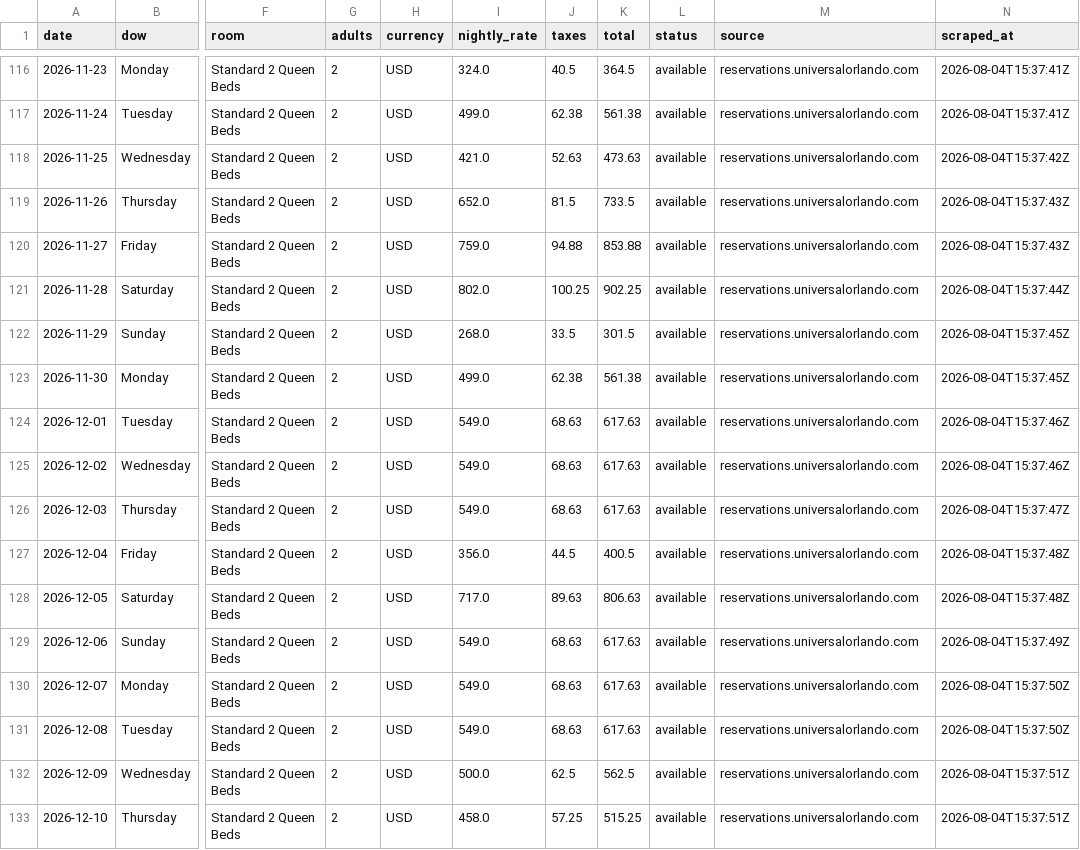
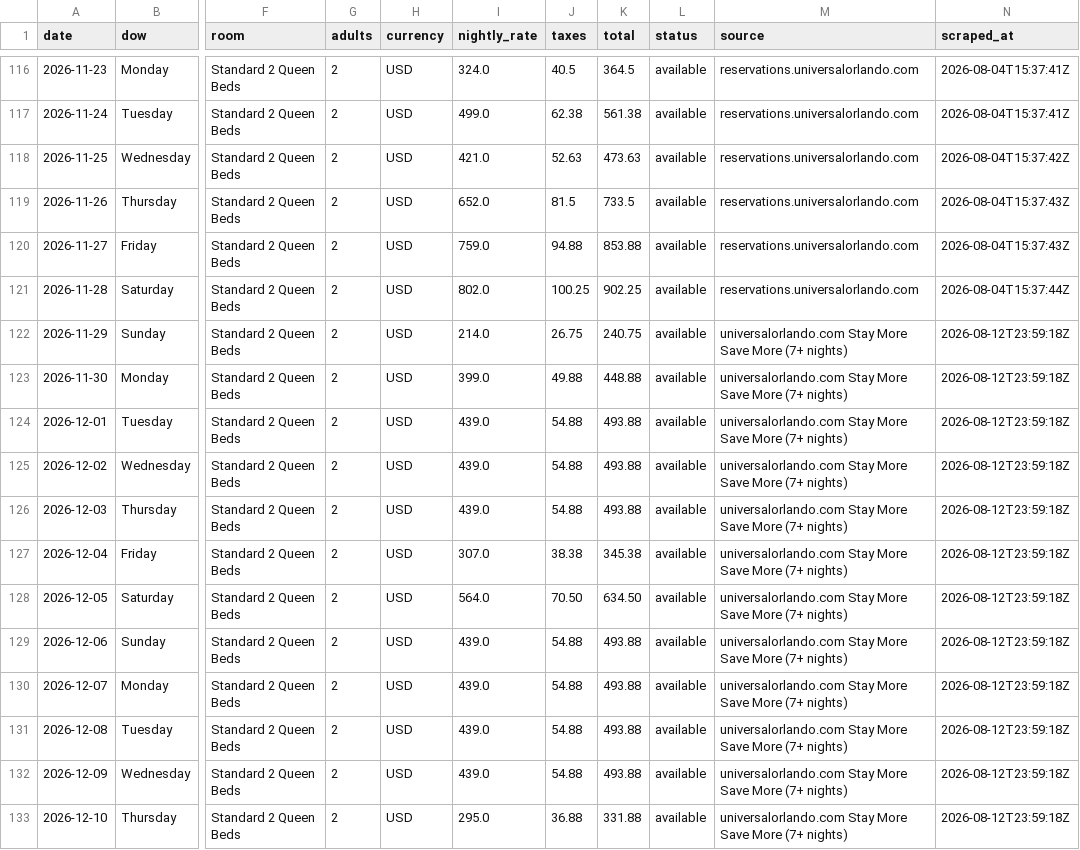
Before and after one commit to mickawaii/orlando-trip, a CSV file: data/helios-aug-dec-2026.csv, drawn as a sheet; only a part is shown, gaps mark what is left out; the diff covers the shown part only; the diff names each change by its address in the sheet, - before the commit and + after, or states it on an @@ line.

```diff
--- a/data/helios-aug-dec-2026.csv
+++ b/data/helios-aug-dec-2026.csv
-I122 (nightly_rate): 268.0
+I122 (nightly_rate): 214.0
-J122 (taxes): 33.5
+J122 (taxes): 26.75
-K122 (total): 301.5
+K122 (total): 240.75
-M122:M133 (source): reservations.universalorlando.com
+M122:M133 (source): universalorlando.com Stay More Save More (7+ nights)
-N122:N123 (scraped_at): 2026-08-04T15:37:45Z
+N122:N123 (scraped_at): 2026-08-12T23:59:18Z
-I123 (nightly_rate): 499.0
+I123 (nightly_rate): 399.0
-J123 (taxes): 62.38
+J123 (taxes): 49.88
-K123 (total): 561.38
+K123 (total): 448.88
-I124:I126 (nightly_rate): 549.0
+I124:I126 (nightly_rate): 439.0
-J124:J126 (taxes): 68.63
+J124:J126 (taxes): 54.88
-K124:K126 (total): 617.63
+K124:K126 (total): 493.88
-N124:N125 (scraped_at): 2026-08-04T15:37:46Z
+N124:N125 (scraped_at): 2026-08-12T23:59:18Z
-N126 (scraped_at): 2026-08-04T15:37:47Z
+N126 (scraped_at): 2026-08-12T23:59:18Z
-I127 (nightly_rate): 356.0
+I127 (nightly_rate): 307.0
-J127 (taxes): 44.5
+J127 (taxes): 38.38
-K127 (total): 400.5
+K127 (total): 345.38
-N127:N128 (scraped_at): 2026-08-04T15:37:48Z
+N127:N128 (scraped_at): 2026-08-12T23:59:18Z
-I128 (nightly_rate): 717.0
+I128 (nightly_rate): 564.0
-J128 (taxes): 89.63
+J128 (taxes): 70.50
-K128 (total): 806.63
+K128 (total): 634.50
-I129:I131 (nightly_rate): 549.0
+I129:I131 (nightly_rate): 439.0
-J129:J131 (taxes): 68.63
+J129:J131 (taxes): 54.88
-K129:K131 (total): 617.63
+K129:K131 (total): 493.88
-N129 (scraped_at): 2026-08-04T15:37:49Z
+N129 (scraped_at): 2026-08-12T23:59:18Z
-N130:N131 (scraped_at): 2026-08-04T15:37:50Z
+N130:N131 (scraped_at): 2026-08-12T23:59:18Z
-I132 (nightly_rate): 500.0
+I132 (nightly_rate): 439.0
-J132 (taxes): 62.5
+J132 (taxes): 54.88
-K132 (total): 562.5
+K132 (total): 493.88
-N132:N133 (scraped_at): 2026-08-04T15:37:51Z
+N132:N133 (scraped_at): 2026-08-12T23:59:18Z
-I133 (nightly_rate): 458.0
+I133 (nightly_rate): 295.0
-J133 (taxes): 57.25
+J133 (taxes): 36.88
-K133 (total): 515.25
+K133 (total): 331.88
```
Also changed, not shown: 5 edited cells elsewhere in this file, 4 other files.
